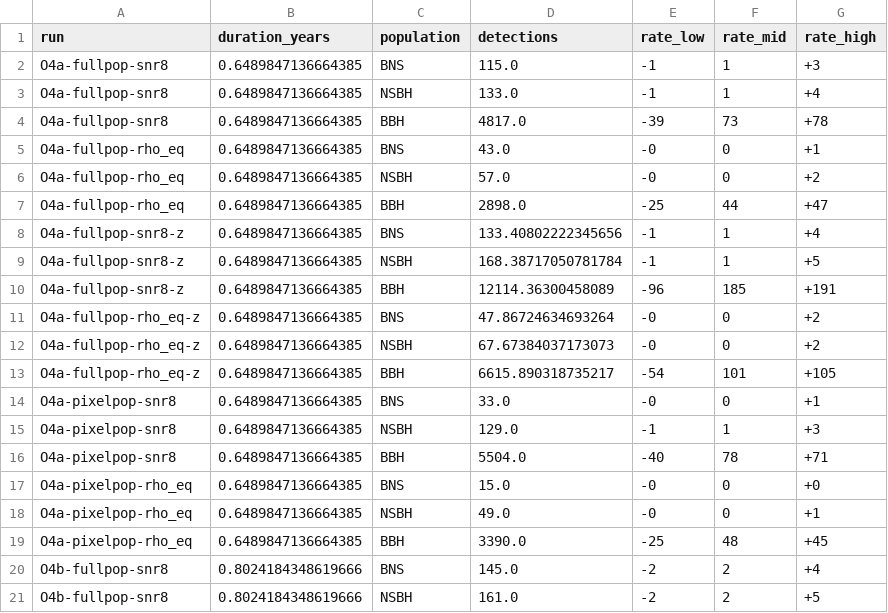
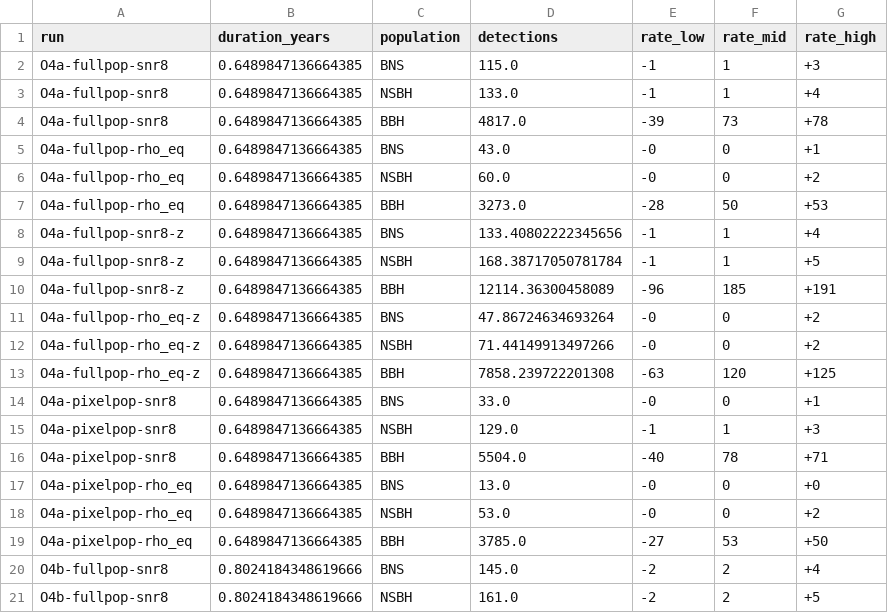
Before and after one commit to weizmannk/cbc-population-distributions, a CSV file: scripts/outputs/detection_rates_rho_eq.csv, drawn as a sheet; only a part is shown; the diff covers the shown part only.

```diff
--- a/scripts/outputs/detection_rates_rho_eq.csv
+++ b/scripts/outputs/detection_rates_rho_eq.csv
@@ -5,4 +5,4 @@ O4a-fullpop-snr8,0.6489847136664385,BBH,4817.0,-39,73,+78
 O4a-fullpop-rho_eq,0.6489847136664385,BNS,43.0,-0,0,+1
-O4a-fullpop-rho_eq,0.6489847136664385,NSBH,57.0,-0,0,+2
-O4a-fullpop-rho_eq,0.6489847136664385,BBH,2898.0,-25,44,+47
+O4a-fullpop-rho_eq,0.6489847136664385,NSBH,60.0,-0,0,+2
+O4a-fullpop-rho_eq,0.6489847136664385,BBH,3273.0,-28,50,+53
 O4a-fullpop-snr8-z,0.6489847136664385,BNS,133.40802222345656,-1,1,+4
@@ -11,4 +11,4 @@ O4a-fullpop-snr8-z,0.6489847136664385,BBH,12114.36300458089,-96,185,+191
 O4a-fullpop-rho_eq-z,0.6489847136664385,BNS,47.86724634693264,-0,0,+2
-O4a-fullpop-rho_eq-z,0.6489847136664385,NSBH,67.67384037173073,-0,0,+2
-O4a-fullpop-rho_eq-z,0.6489847136664385,BBH,6615.890318735217,-54,101,+105
+O4a-fullpop-rho_eq-z,0.6489847136664385,NSBH,71.44149913497266,-0,0,+2
+O4a-fullpop-rho_eq-z,0.6489847136664385,BBH,7858.239722201308,-63,120,+125
 O4a-pixelpop-snr8,0.6489847136664385,BNS,33.0,-0,0,+1
@@ -16,5 +16,5 @@ O4a-pixelpop-snr8,0.6489847136664385,NSBH,129.0,-1,1,+3
 O4a-pixelpop-snr8,0.6489847136664385,BBH,5504.0,-40,78,+71
-O4a-pixelpop-rho_eq,0.6489847136664385,BNS,15.0,-0,0,+0
-O4a-pixelpop-rho_eq,0.6489847136664385,NSBH,49.0,-0,0,+1
-O4a-pixelpop-rho_eq,0.6489847136664385,BBH,3390.0,-25,48,+45
+O4a-pixelpop-rho_eq,0.6489847136664385,BNS,13.0,-0,0,+0
+O4a-pixelpop-rho_eq,0.6489847136664385,NSBH,53.0,-0,0,+2
+O4a-pixelpop-rho_eq,0.6489847136664385,BBH,3785.0,-27,53,+50
 O4b-fullpop-snr8,0.8024184348619666,BNS,145.0,-2,2,+4
```
Also changed, not shown: 54 edited cells elsewhere in this file, 21 other files.
